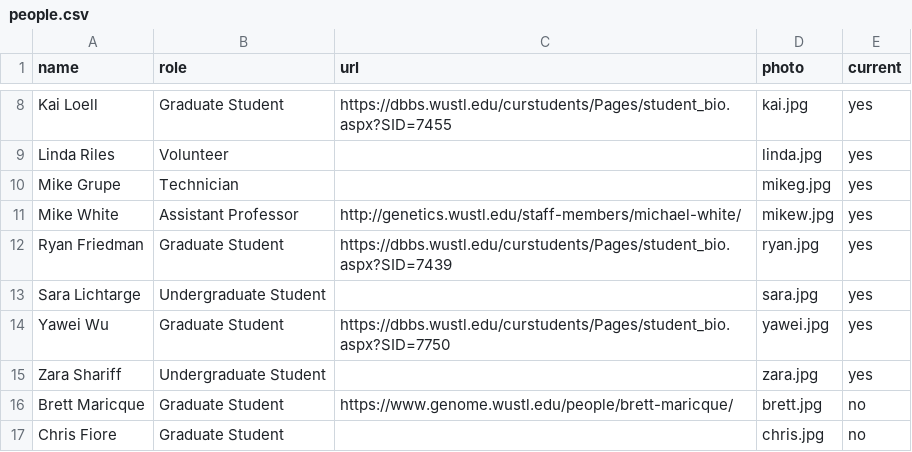
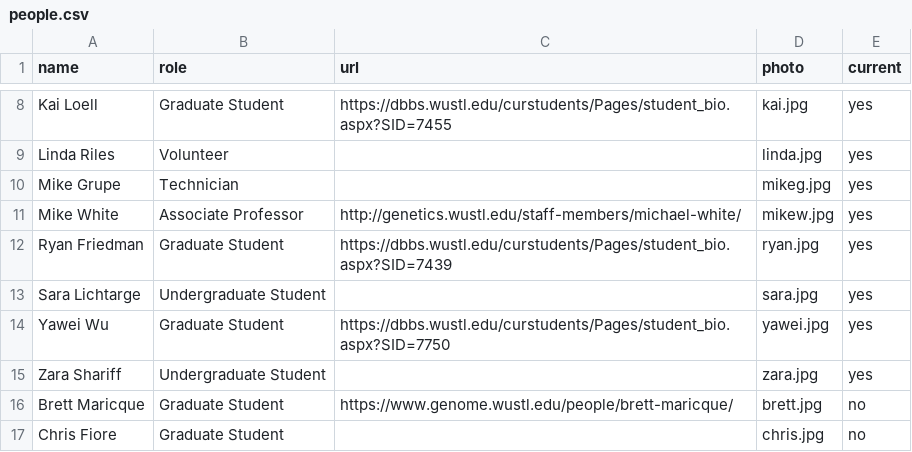
Before and after one commit to barakcohenlab/website, a CSV file: content/people/people.csv, drawn as a sheet; only a part is shown, gaps mark what is left out.

Commit message:
Updating Mike's title

```diff
--- a/content/people/people.csv
+++ b/content/people/people.csv
@@ -10,3 +10,3 @@ Linda Riles,Volunteer,,linda.jpg,yes
 Mike Grupe,Technician,,mikeg.jpg,yes
-Mike White,Assistant Professor,http://genetics.wustl.edu/staff-members/michael-white/,mikew.jpg,yes
+Mike White,Associate Professor,http://genetics.wustl.edu/staff-members/michael-white/,mikew.jpg,yes
 Ryan Friedman,Graduate Student,https://dbbs.wustl.edu/curstudents/Pages/student_bio.aspx?SID=7439,ryan.jpg,yes
```
